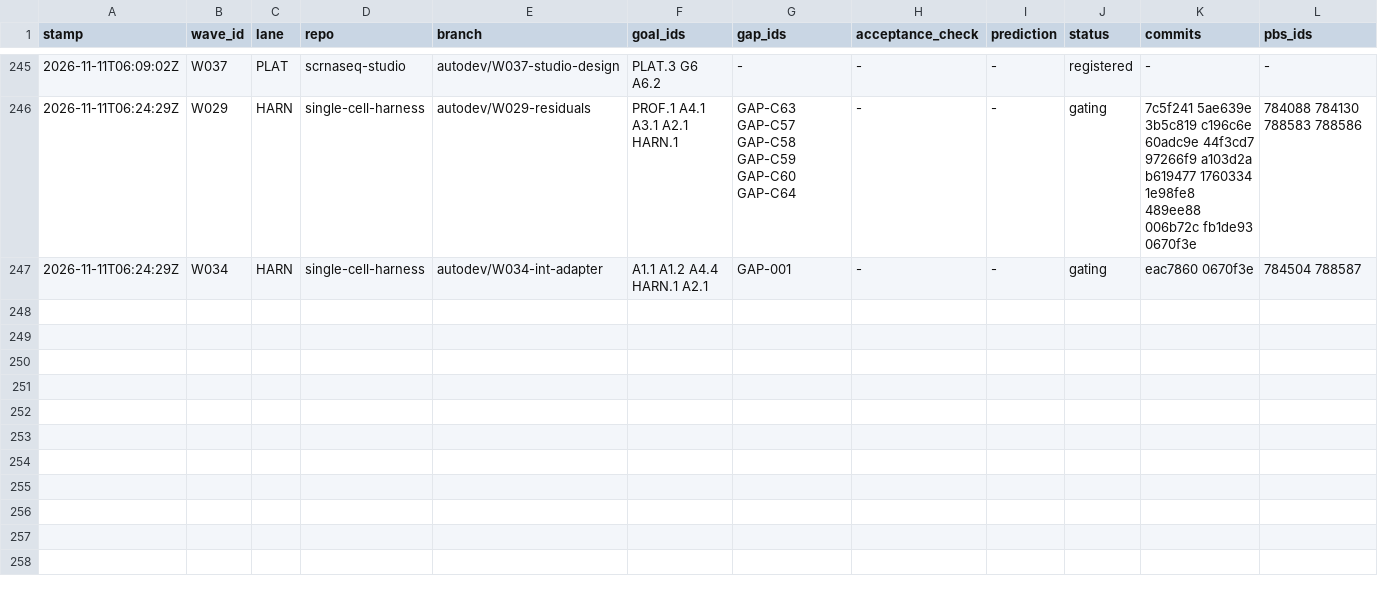
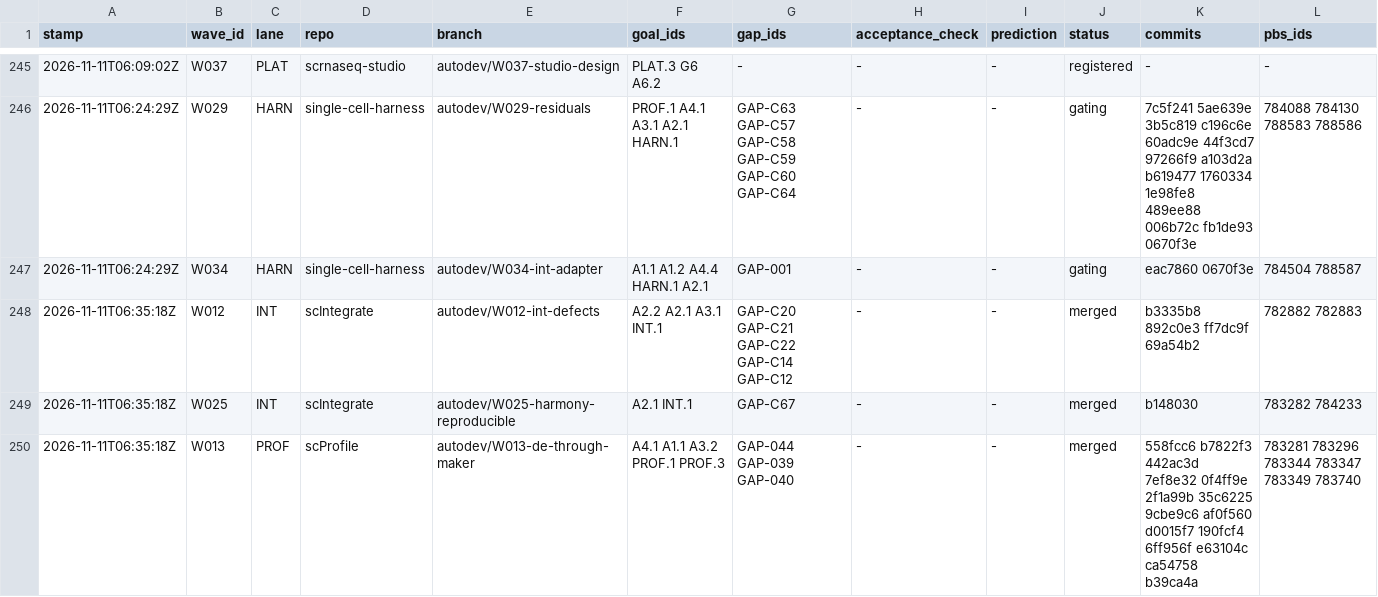
Before and after one commit to JiaenLin/single-cell-harness, a TSV file: autodev/ledger/waves.tsv, drawn as a sheet; only a part is shown, gaps mark what is left out; rows hold the shown columns only; the diff covers the shown part only; the diff names each change by its address in the sheet, - before the commit and + after, or states it on an @@ line.

```diff
--- a/autodev/ledger/waves.tsv
+++ b/autodev/ledger/waves.tsv
+row 248: 2026-11-11T06:35:18Z | W012 | INT | scIntegrate | autodev/W012-int-defects | A2.2 A2.1 A3.1 INT.1 | GAP-C20 GAP-C21 GAP-C22 GAP-C14 GAP-C12 | - | - | merged | b3335b8 892c0e3 ff7dc9f 69a54b2 | 782882 782883
+row 249: 2026-11-11T06:35:18Z | W025 | INT | scIntegrate | autodev/W025-harmony-reproducible | A2.1 INT.1 | GAP-C67 | - | - | merged | b148030 | 783282 784233
+row 250: 2026-11-11T06:35:18Z | W013 | PROF | scProfile | autodev/W013-de-through-maker | A4.1 A1.1 A3.2 PROF.1 PROF.3 | GAP-044 GAP-039 GAP-040 | - | - | merged | 558fcc6 b7822f3 442ac3d 7ef8e32 0f4ff9e 2f1a99b 35c6225 9cbe9c6 af0f560 d0015f7 190fcf4 6ff956f e63104c ca54758 b39ca4a | 783281 783296 783344 783347 783349 783740
```
Also changed, not shown: 6 added rows elsewhere in this file, autodev/ledger/gaps.tsv, autodev/ledger/scores.tsv, 4 other files.
